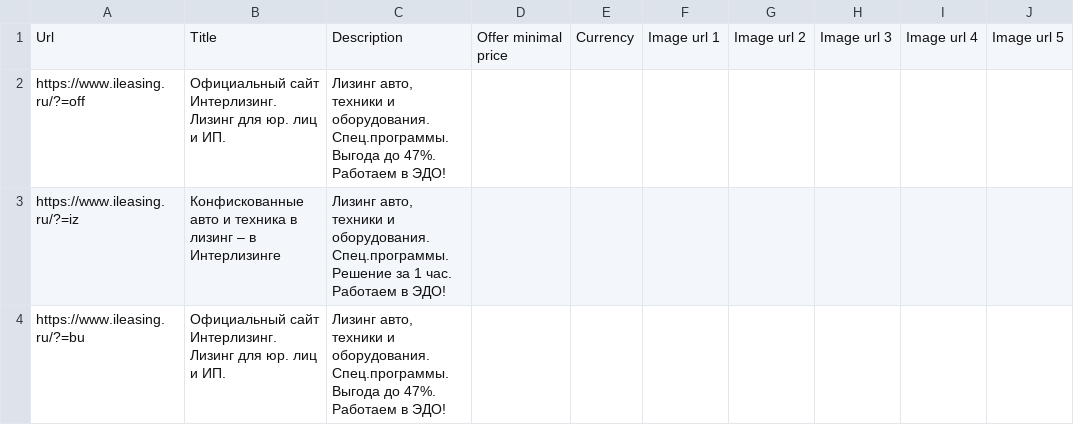
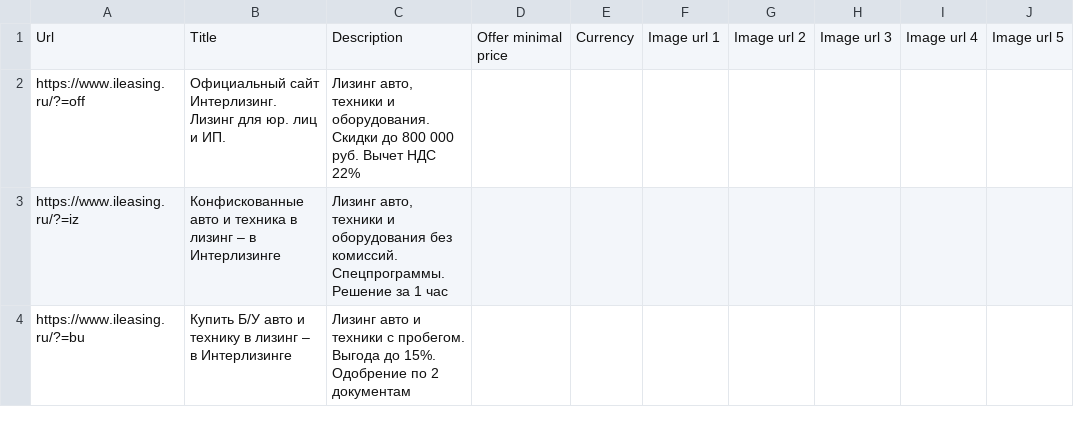
Before and after one commit to SeeTheSun1/csvs, a CSV file: ileasing_brand_listing.csv, drawn as a sheet.

Commit message:
Update ileasing_brand_listing.csv

```diff
--- a/ileasing_brand_listing.csv
+++ b/ileasing_brand_listing.csv
@@ -1,4 +1,4 @@
 Url,Title,Description,Offer minimal price,Currency,Image url 1,Image url 2,Image url 3,Image url 4,Image url 5
-https://www.ileasing.ru/?=off,Официальный сайт Интерлизинг. Лизинг для юр. лиц и ИП.,"Лизинг авто, техники и оборудования. Спец.программы. Выгода до 47%. Работаем в ЭДО!",,,,,,,
-https://www.ileasing.ru/?=iz,Конфискованные авто и техника в лизинг – в Интерлизинге,"Лизинг авто, техники и оборудования. Спец.программы. Решение за 1 час. Работаем в ЭДО!",,,,,,,
-https://www.ileasing.ru/?=bu,Официальный сайт Интерлизинг. Лизинг для юр. лиц и ИП.,"Лизинг авто, техники и оборудования. Спец.программы. Выгода до 47%. Работаем в ЭДО!",,,,,,,
+https://www.ileasing.ru/?=off,Официальный сайт Интерлизинг. Лизинг для юр. лиц и ИП.,"Лизинг авто, техники и оборудования. Скидки до 800 000 руб. Вычет НДС 22%",,,,,,,
+https://www.ileasing.ru/?=iz,Конфискованные авто и техника в лизинг – в Интерлизинге,"Лизинг авто, техники и оборудования без комиссий. Спецпрограммы. Решение за 1 час",,,,,,,
+https://www.ileasing.ru/?=bu,Купить Б/У авто и технику в лизинг – в Интерлизинге,"Лизинг авто и техники с пробегом. Выгода до 15%. Одобрение по 2 документам",,,,,,,
```
